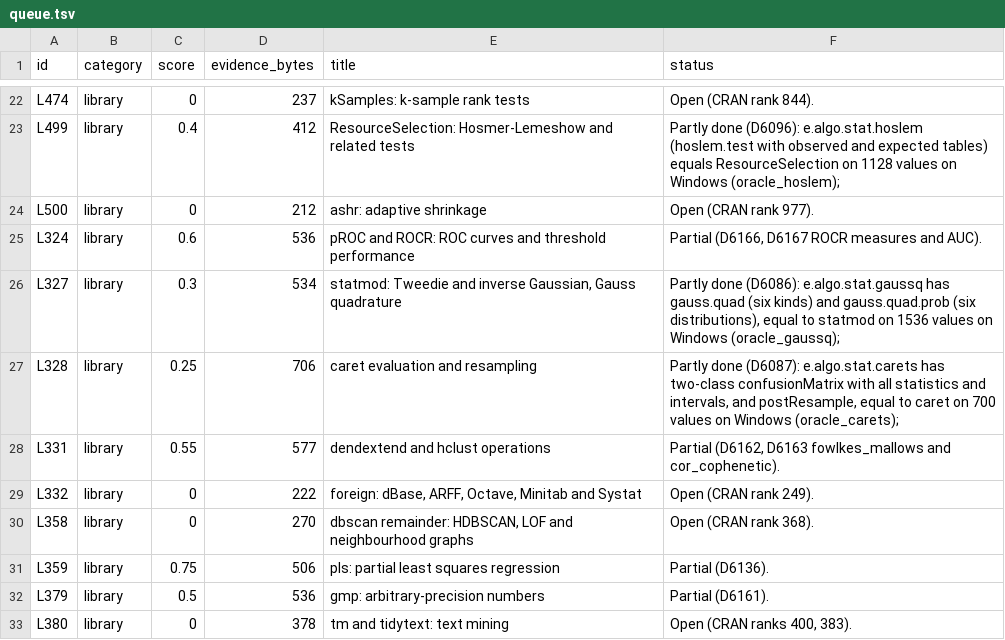
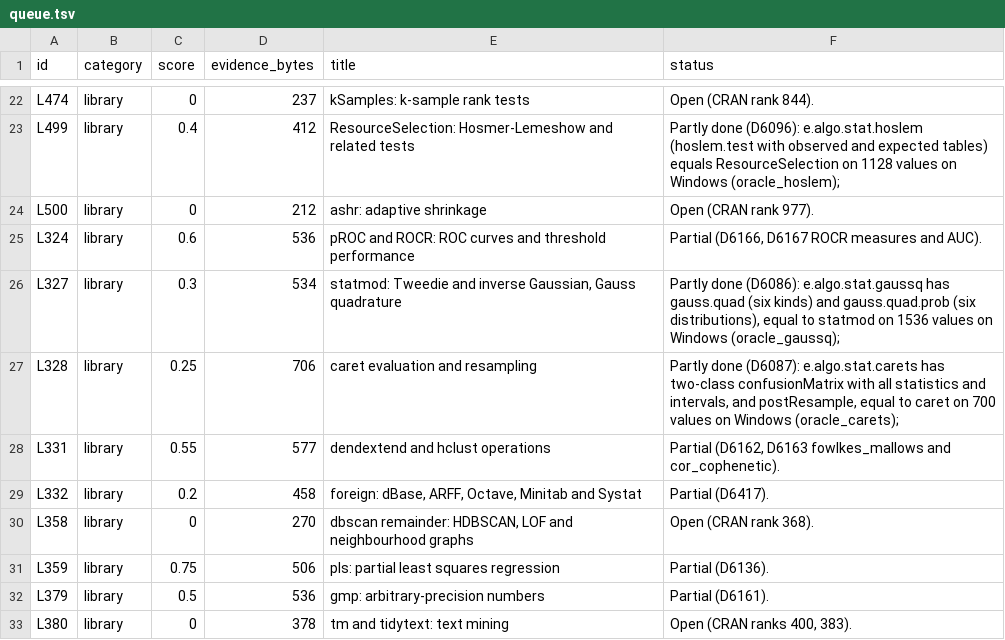
Before and after one commit to nebosa-company/neper, a TSV file: docs/digest/queue.tsv, drawn as a sheet; only a part is shown, gaps mark what is left out.

```diff
--- a/docs/digest/queue.tsv
+++ b/docs/digest/queue.tsv
@@ -28,3 +28,3 @@ L328	library	0.25	706	caret evaluation and resampling	Partly done (D6087): e.alg
 L331	library	0.55	577	dendextend and hclust operations	Partial (D6162, D6163 fowlkes_mallows and cor_cophenetic).
-L332	library	0	222	foreign: dBase, ARFF, Octave, Minitab and Systat	Open (CRAN rank 249).
+L332	library	0.2	458	foreign: dBase, ARFF, Octave, Minitab and Systat	Partial (D6417).
 L358	library	0	270	dbscan remainder: HDBSCAN, LOF and neighbourhood graphs	Open (CRAN rank 368).
```
Also changed, not shown: docs/digest/decisions.tsv, 14 other files.
